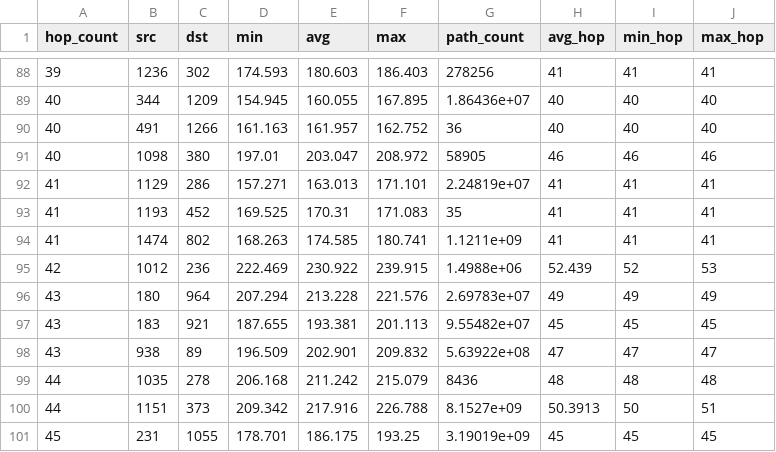
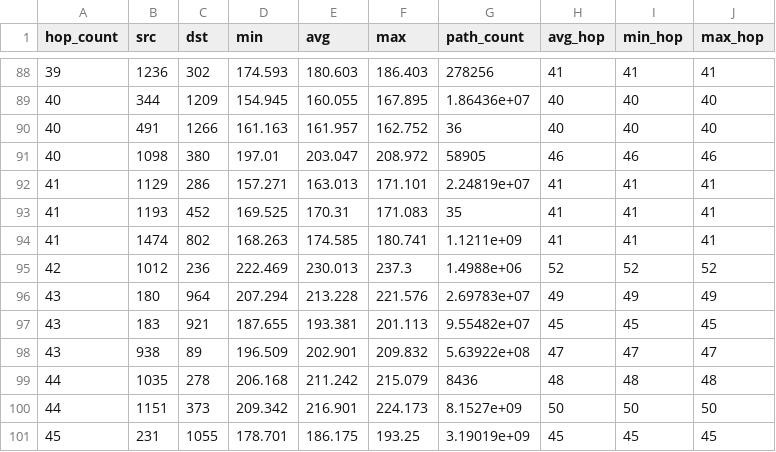
Before and after one commit to markverick/area-routing-path-stretch, a CSV file: results/72x11.csv, drawn as a sheet; only a part is shown, gaps mark what is left out.

```diff
--- a/results/72x11.csv
+++ b/results/72x11.csv
@@ -94,3 +94,3 @@ hop_count,src,dst,min,avg,max,path_count,avg_hop,min_hop,max_hop
 41,1474,802,168.263,174.585,180.741,1.1211e+09,41,41,41
-42,1012,236,222.469,230.922,239.915,1.4988e+06,52.439,52,53
+42,1012,236,222.469,230.013,237.3,1.4988e+06,52,52,52
 43,180,964,207.294,213.228,221.576,2.69783e+07,49,49,49
@@ -99,3 +99,3 @@ hop_count,src,dst,min,avg,max,path_count,avg_hop,min_hop,max_hop
 44,1035,278,206.168,211.242,215.079,8436,48,48,48
-44,1151,373,209.342,217.916,226.788,8.1527e+09,50.3913,50,51
+44,1151,373,209.342,216.901,224.173,8.1527e+09,50,50,50
 45,231,1055,178.701,186.175,193.25,3.19019e+09,45,45,45
```
Also changed, not shown: results/72x22.csv, results/72x4.csv, 1 other file.
